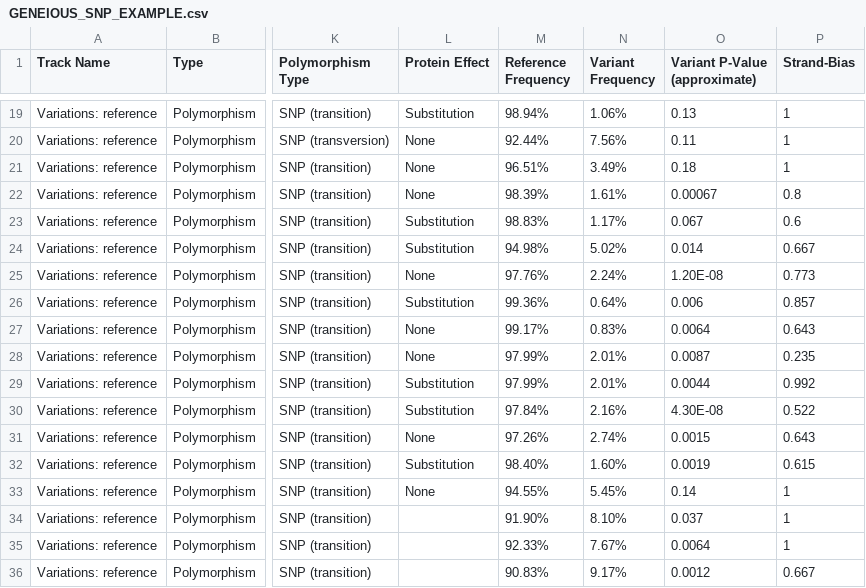
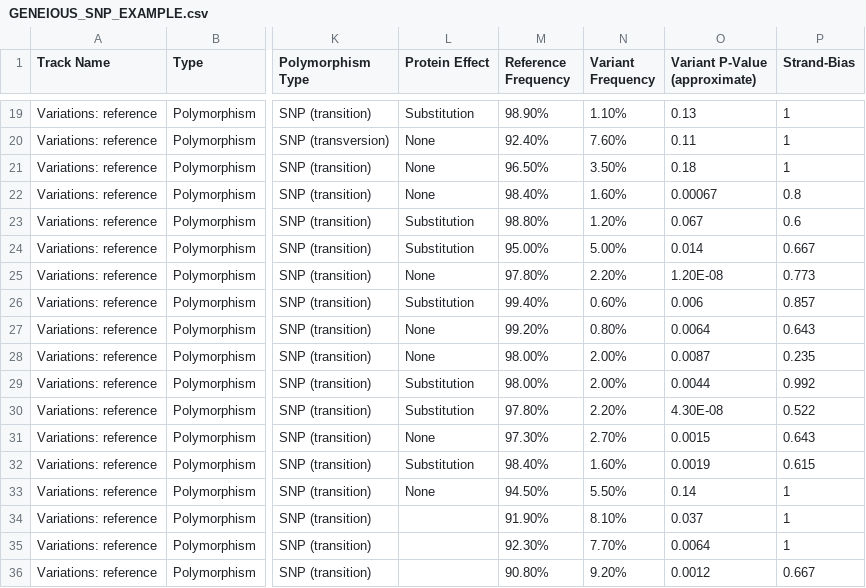
Before and after one commit to chasewnelson/SNPGenie, a CSV file: EXAMPLE_files/GENEIOUS_SNP_EXAMPLE.csv, drawn as a sheet; only a part is shown, gaps mark what is left out; the diff covers the shown part only; the diff names each change by its address in the sheet, - before the commit and + after, or states it on an @@ line.

```diff
--- a/EXAMPLE_files/GENEIOUS_SNP_EXAMPLE.csv
+++ b/EXAMPLE_files/GENEIOUS_SNP_EXAMPLE.csv
-M19 (Reference Frequency): 98.94%
+M19 (Reference Frequency): 98.90%
-N19 (Variant Frequency): 1.06%
+N19 (Variant Frequency): 1.10%
-M20 (Reference Frequency): 92.44%
+M20 (Reference Frequency): 92.40%
-N20 (Variant Frequency): 7.56%
+N20 (Variant Frequency): 7.60%
-M21 (Reference Frequency): 96.51%
+M21 (Reference Frequency): 96.50%
-N21 (Variant Frequency): 3.49%
+N21 (Variant Frequency): 3.50%
-M22 (Reference Frequency): 98.39%
+M22 (Reference Frequency): 98.40%
-N22 (Variant Frequency): 1.61%
+N22 (Variant Frequency): 1.60%
-M23 (Reference Frequency): 98.83%
+M23 (Reference Frequency): 98.80%
-N23 (Variant Frequency): 1.17%
+N23 (Variant Frequency): 1.20%
-M24 (Reference Frequency): 94.98%
+M24 (Reference Frequency): 95.00%
-N24 (Variant Frequency): 5.02%
+N24 (Variant Frequency): 5.00%
-M25 (Reference Frequency): 97.76%
+M25 (Reference Frequency): 97.80%
-N25 (Variant Frequency): 2.24%
+N25 (Variant Frequency): 2.20%
-M26 (Reference Frequency): 99.36%
+M26 (Reference Frequency): 99.40%
-N26 (Variant Frequency): 0.64%
+N26 (Variant Frequency): 0.60%
-M27 (Reference Frequency): 99.17%
+M27 (Reference Frequency): 99.20%
-N27 (Variant Frequency): 0.83%
+N27 (Variant Frequency): 0.80%
-M28:M29 (Reference Frequency): 97.99%
+M28:M29 (Reference Frequency): 98.00%
-N28:N29 (Variant Frequency): 2.01%
+N28:N29 (Variant Frequency): 2.00%
-M30 (Reference Frequency): 97.84%
+M30 (Reference Frequency): 97.80%
-N30 (Variant Frequency): 2.16%
+N30 (Variant Frequency): 2.20%
-M31 (Reference Frequency): 97.26%
+M31 (Reference Frequency): 97.30%
-N31 (Variant Frequency): 2.74%
+N31 (Variant Frequency): 2.70%
-M33 (Reference Frequency): 94.55%
+M33 (Reference Frequency): 94.50%
-N33 (Variant Frequency): 5.45%
+N33 (Variant Frequency): 5.50%
-M35 (Reference Frequency): 92.33%
+M35 (Reference Frequency): 92.30%
-N35 (Variant Frequency): 7.67%
+N35 (Variant Frequency): 7.70%
-M36 (Reference Frequency): 90.83%
+M36 (Reference Frequency): 90.80%
-N36 (Variant Frequency): 9.17%
+N36 (Variant Frequency): 9.20%
```
Also changed, not shown: 32 edited cells elsewhere in this file.
